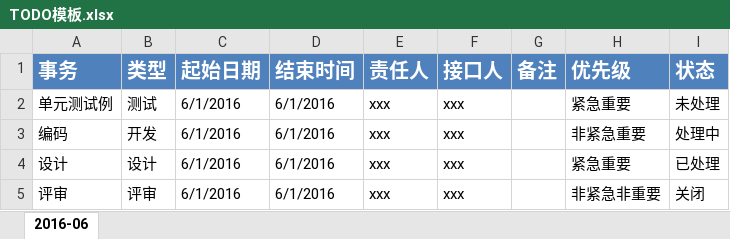
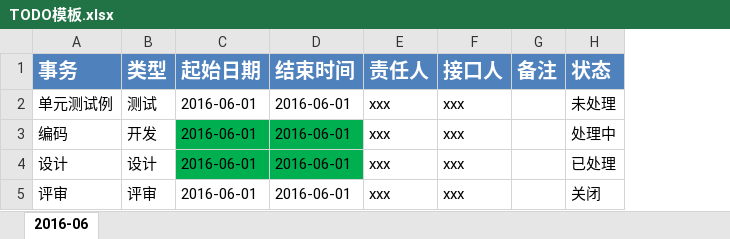
Before and after one commit to dunwu/style, an Excel workbook: docs/template/TODO模板.xlsx, sheet 2016-06, drawn as a sheet; values as stored, in another font and other column widths than the file's, no borders; conditional formats not drawn; the diff names each change by its address in the sheet, - before the commit and + after, or states it on an @@ line.

```diff
--- a/docs/template/TODO模板.xlsx (sheet 2016-06)
+++ b/docs/template/TODO模板.xlsx (sheet 2016-06)
-column H (优先级), rows 2-5: 紧急重要 | 非紧急重要 | 紧急重要 | 非紧急非重要
-C2:C5 (起始日期): 6/1/2016
+C2:C5 (起始日期): 2016-06-01
-D2:D5 (结束时间): 6/1/2016
+D2:D5 (结束时间): 2016-06-01
-C3:D4 fill: none
+C3:D4 fill: #00B050
```
Also changed, not shown: 1 other file.
